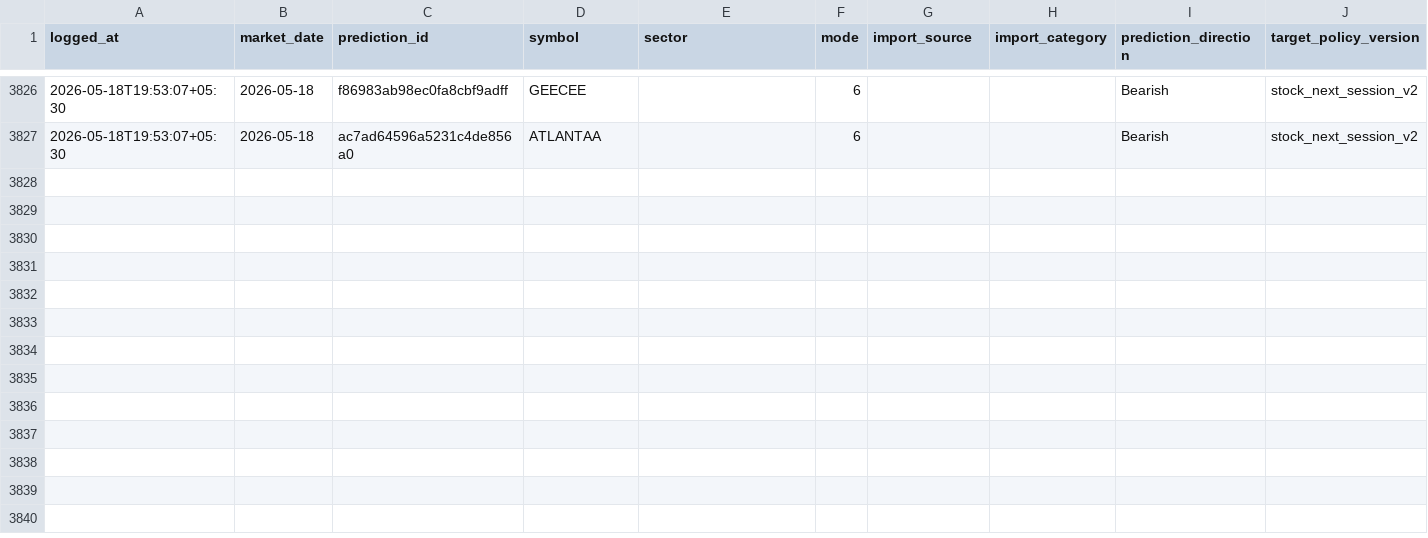
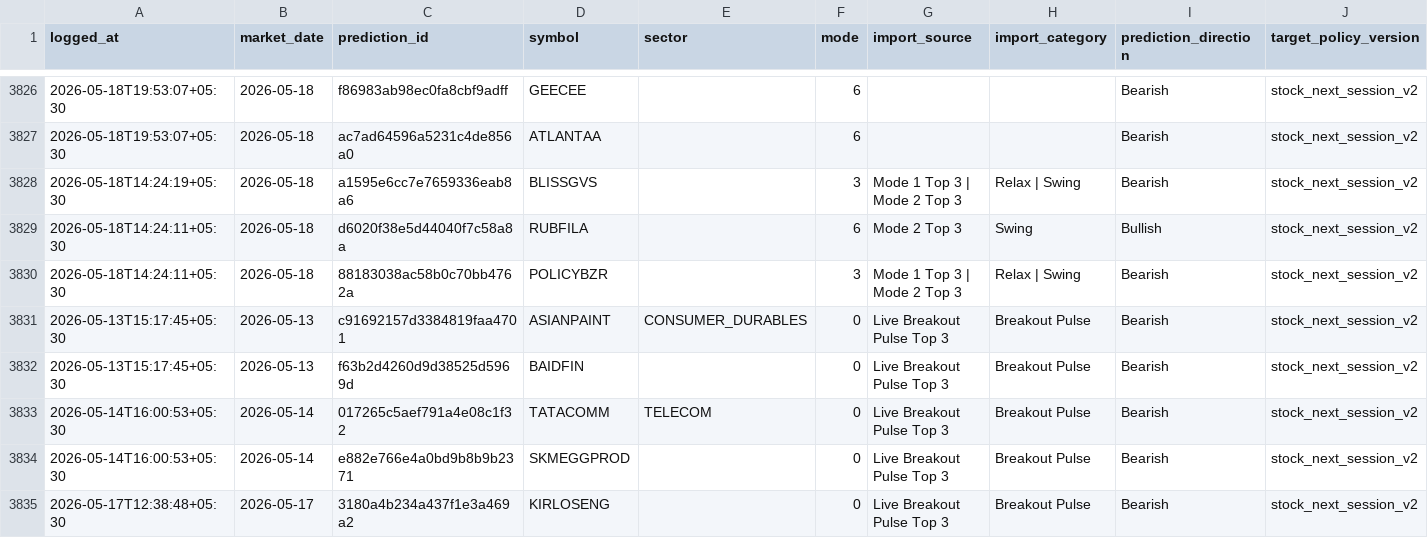
Before and after one commit to Hritvik69/nse-sentinel_MAX_, a CSV file: data/prediction_feedback_log.csv, drawn as a sheet; only a part is shown, gaps mark what is left out; rows hold the shown columns only; the diff names each change by its address in the sheet, - before the commit and + after, or states it on an @@ line.

Commit message:
auto: update data/prediction_feedback_log.csv

```diff
--- a/data/prediction_feedback_log.csv
+++ b/data/prediction_feedback_log.csv
+row 3828: 2026-05-18T14:24:19+05:30 | 2026-05-18 | a1595e6cc7e7659336eab8a6 | BLISSGVS |  | 3 | Mode 1 Top 3 | Mode 2 Top 3 | Relax | Swing | Bearish | stock_next_session_v2
+row 3829: 2026-05-18T14:24:11+05:30 | 2026-05-18 | d6020f38e5d44040f7c58a8a | RUBFILA |  | 6 | Mode 2 Top 3 | Swing | Bullish | stock_next_session_v2
+row 3830: 2026-05-18T14:24:11+05:30 | 2026-05-18 | 88183038ac58b0c70bb4762a | POLICYBZR |  | 3 | Mode 1 Top 3 | Mode 2 Top 3 | Relax | Swing | Bearish | stock_next_session_v2
+row 3831: 2026-05-13T15:17:45+05:30 | 2026-05-13 | c91692157d3384819faa4701 | ASIANPAINT | CONSUMER_DURABLES | 0 | Live Breakout Pulse Top 3 | Breakout Pulse | Bearish | stock_next_session_v2
+row 3832: 2026-05-13T15:17:45+05:30 | 2026-05-13 | f63b2d4260d9d38525d5969d | BAIDFIN |  | 0 | Live Breakout Pulse Top 3 | Breakout Pulse | Bearish | stock_next_session_v2
+row 3833: 2026-05-14T16:00:53+05:30 | 2026-05-14 | 017265c5aef791a4e08c1f32 | TATACOMM | TELECOM | 0 | Live Breakout Pulse Top 3 | Breakout Pulse | Bearish | stock_next_session_v2
+row 3834: 2026-05-14T16:00:53+05:30 | 2026-05-14 | e882e766e4a0bd9b8b9b2371 | SKMEGGPROD |  | 0 | Live Breakout Pulse Top 3 | Breakout Pulse | Bearish | stock_next_session_v2
+row 3835: 2026-05-17T12:38:48+05:30 | 2026-05-17 | 3180a4b234a437f1e3a469a2 | KIRLOSENG |  | 0 | Live Breakout Pulse Top 3 | Breakout Pulse | Bearish | stock_next_session_v2
```
